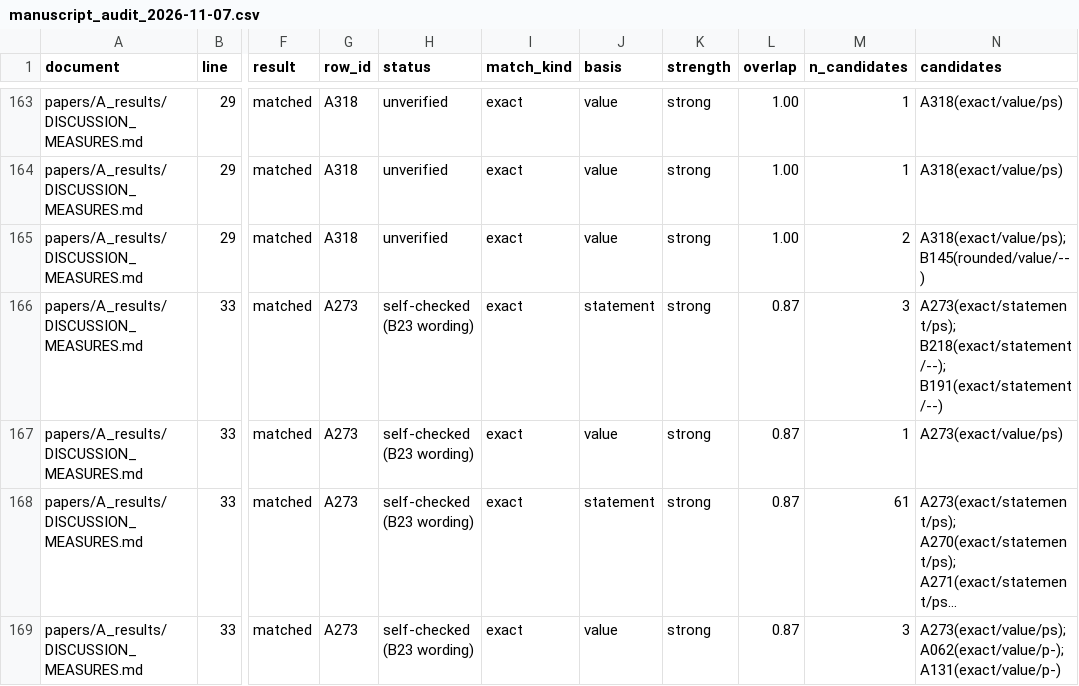
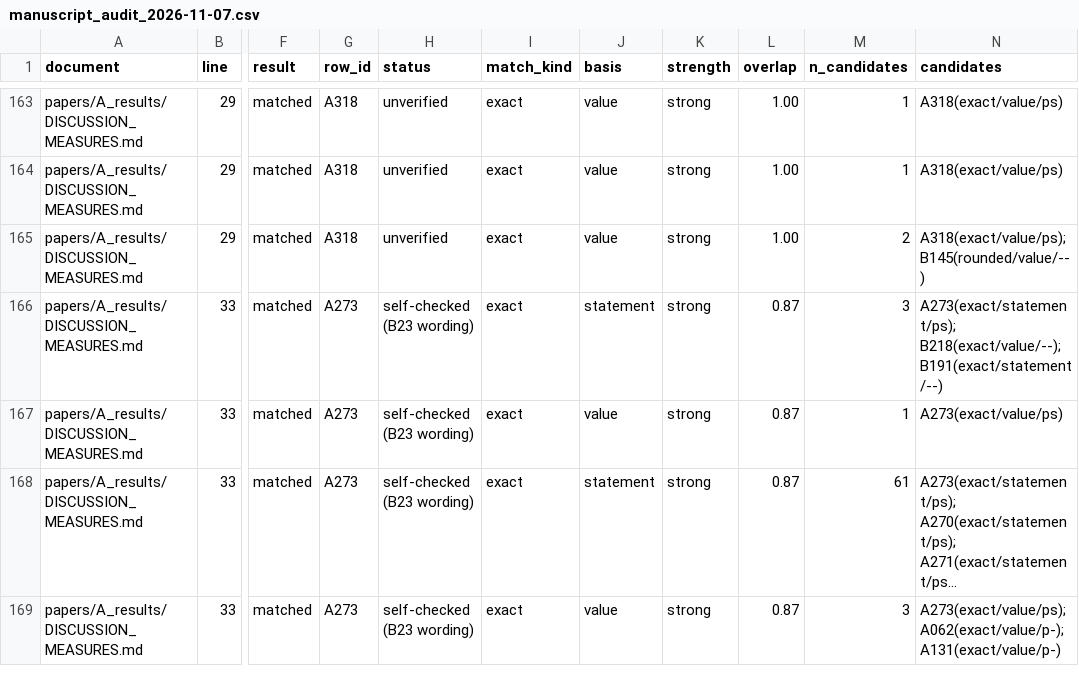
Before and after one commit to MurrayLane/carrying-capacity-dashboard, a CSV file: qa/reports/manuscript_audit_2026-11-07.csv, drawn as a sheet; only a part is shown, gaps mark what is left out; long unchanged cells end in …; the diff covers the shown part only; the diff names each change by its address in the sheet, - before the commit and + after, or states it on an @@ line.

```diff
--- a/qa/reports/manuscript_audit_2026-11-07.csv
+++ b/qa/reports/manuscript_audit_2026-11-07.csv
-N166 (candidates): A273(exact/statement/ps); B218(exact/statement/--); B191(exact/statement/--)
+N166 (candidates): A273(exact/statement/ps); B218(exact/value/--); B191(exact/statement/--)
```
Also changed, not shown: 102 edited cells elsewhere in this file, qa/defects.csv, qa/spend.csv, 7 other files.
